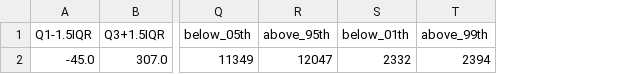
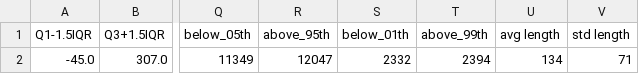
Before and after one commit to FrancescoLeni/AI_PPG, a CSV file: data/all.csv, drawn as a sheet; only a part is shown, gaps mark what is left out; the diff names each change by its address in the sheet, - before the commit and + after, or states it on an @@ line.

Commit message:
statistics in data

```diff
--- a/data/all.csv
+++ b/data/all.csv
+column U (avg length), row 2: 134
+column V (std length), row 2: 71
```
Also changed, not shown: 6 other files.
